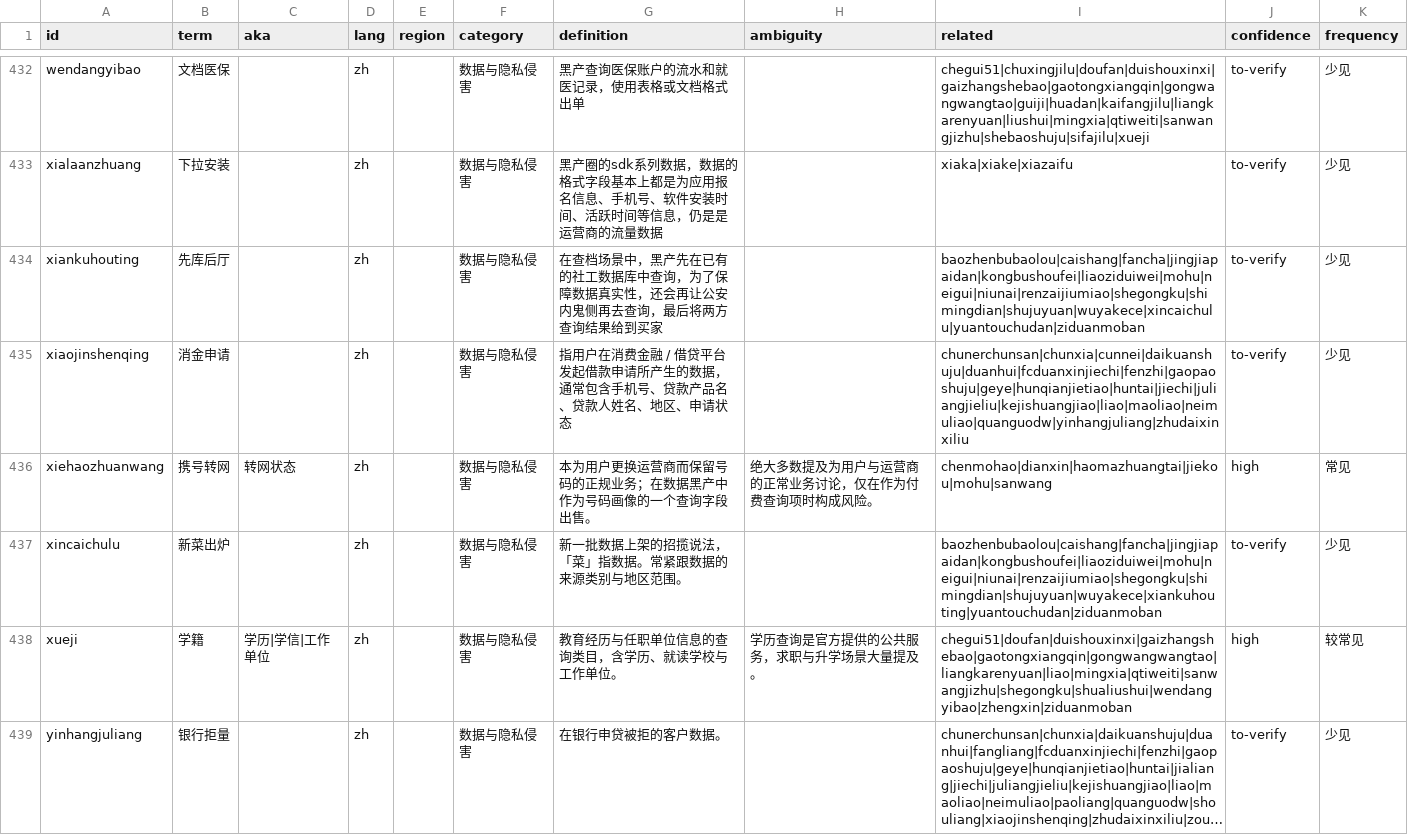
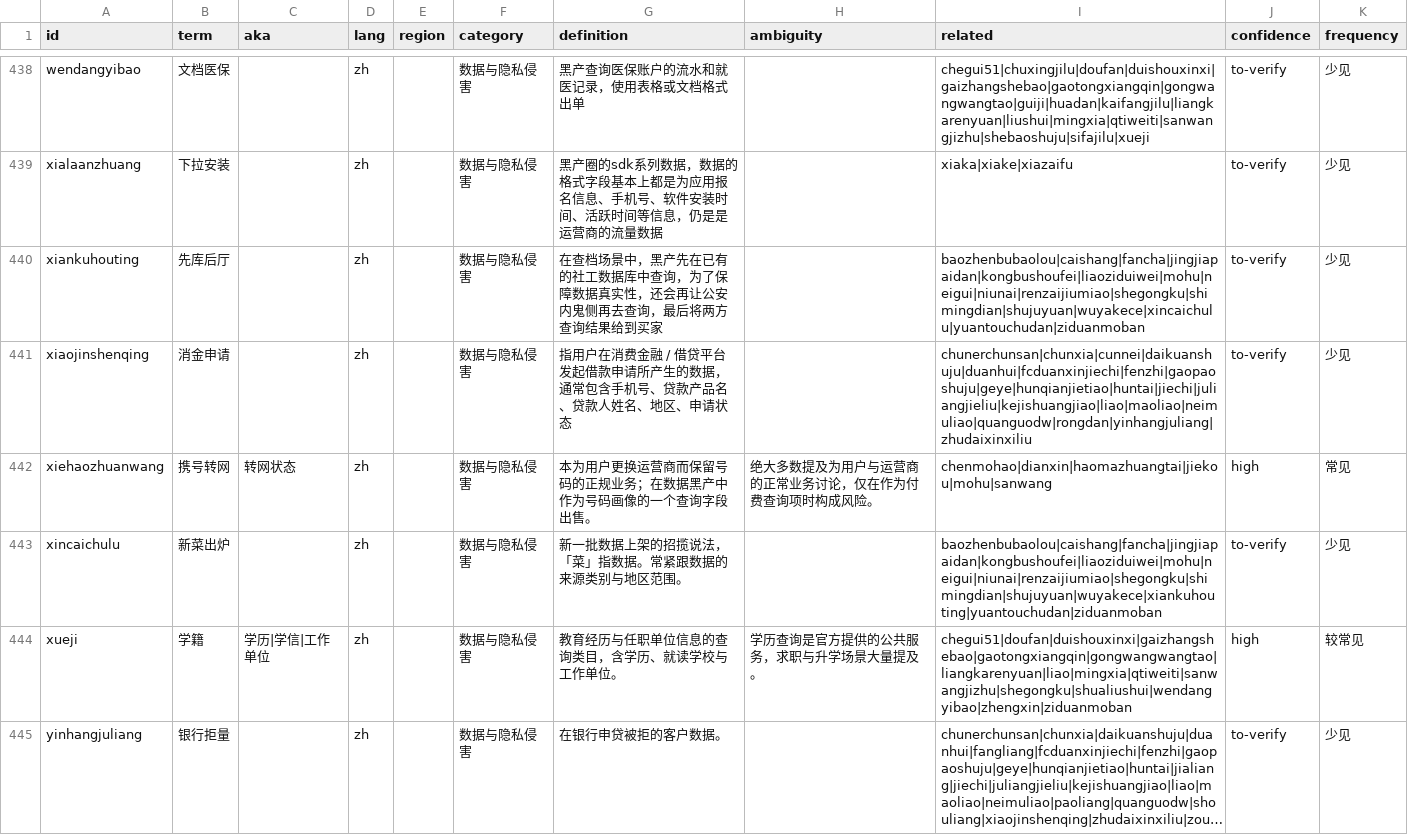
Before and after one commit to jshdcn/underground-slang-lexicon, a CSV file: dict/terms.csv, drawn as a sheet; only a part is shown, gaps mark what is left out; long unchanged cells end in …; the diff covers the shown part only.

```diff
--- a/dict/terms.csv
+++ b/dict/terms.csv
@@ -435,3 +441,3 @@ xialaanzhuang,下拉安装,,zh,,数据与隐私侵害,黑产圈的sdk系列数
 xiankuhouting,先库后厅,,zh,,数据与隐私侵害,在查档场景中，黑产先在已有的社工数据库中查询，为了保障数据真实性，还会再让公安内鬼侧再去查询，最后将两方查询结果给到买家,,baozhenbubaolou|caishang|fancha|jingjiapaidan|kongbushoufei|liaoziduiwei|mohu|neigui|niunai|renzaijiumiao|shegongku|shimingdian|shujuyuan|wuyakece|xincaichulu|yuantouchudan|ziduanmoban,to-verify,少见
-xiaojinshenqing,消金申请,,zh,,数据与隐私侵害,指用户在消费金融 / 借贷平台发起借款申请所产生的数据，通常包含手机号、贷款产品名、贷款人姓名、地区、申请状态,,chunerchunsan|chunxia|cunnei|daikuanshuju|duanhui|fcduanxinjiechi|fenzhi|gaopaoshuju|geye|hunqianjietiao|huntai|jiechi|juliangjieliu|kejishuangjiao|liao|maoliao|neimuliao|quanguodw|yinhangjuliang|zhudaixinxiliu,to-verify,少见
+xiaojinshenqing,消金申请,,zh,,数据与隐私侵害,指用户在消费金融 / 借贷平台发起借款申请所产生的数据，通常包含手机号、贷款产品名、贷款人姓名、地区、申请状态,,chunerchunsan|chunxia|cunnei|daikuanshuju|duanhui|fcduanxinjiechi|fenzhi|gaopaoshuju|geye|hunqianjietiao|huntai|jiechi|juliangjieliu|kejishuangjiao|liao|maoliao|neimuliao|quanguodw|rongdan|yinhangjuliang|zhudaixinxiliu,to-verify,少见
 xiehaozhuanwang,携号转网,转网状态,zh,,数据与隐私侵害,本为用户更换运营商而保留号码的正规业务；在数据黑产中作为号码画像的一个查询字段出售。,绝大多数提及为用户与运营商的正常业务讨论，仅在作为付费查询项时构成风险。,chenmohao|dianxin|haomazhuangtai|jiekou|mohu|sanwang,high,常见
```
Also changed, not shown: 7 added rows and 38 edited cells elsewhere in this file, 8 other files.
